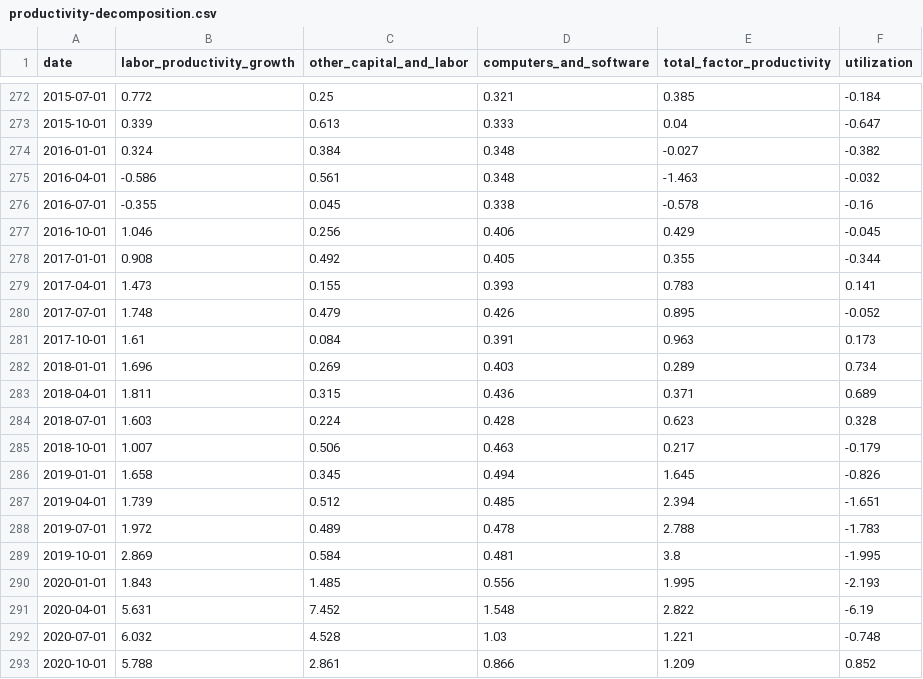
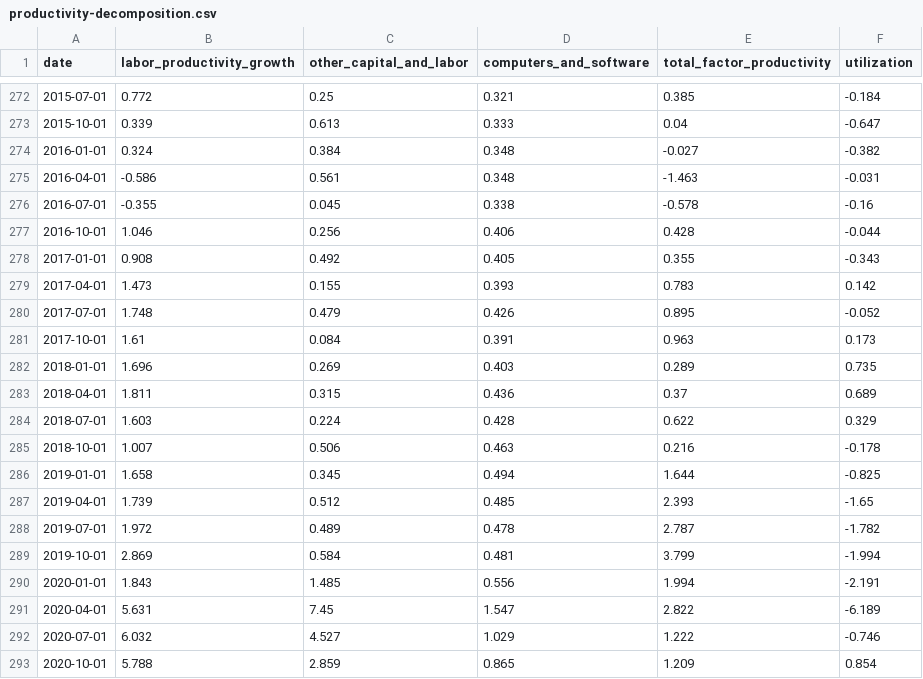
Before and after one commit to nbaulch/nbaulch.github.io, a CSV file: charts/productivity-decomposition/output/productivity-decomposition.csv, drawn as a sheet; only a part is shown, gaps mark what is left out; the diff covers the shown part only.

```diff
--- a/charts/productivity-decomposition/output/productivity-decomposition.csv
+++ b/charts/productivity-decomposition/output/productivity-decomposition.csv
@@ -274,20 +274,20 @@ date,labor_productivity_growth,other_capital_and_labor,computers_and_software,to
 2016-01-01,0.324,0.384,0.348,-0.027,-0.382
-2016-04-01,-0.586,0.561,0.348,-1.463,-0.032
+2016-04-01,-0.586,0.561,0.348,-1.463,-0.031
 2016-07-01,-0.355,0.045,0.338,-0.578,-0.16
-2016-10-01,1.046,0.256,0.406,0.429,-0.045
-2017-01-01,0.908,0.492,0.405,0.355,-0.344
-2017-04-01,1.473,0.155,0.393,0.783,0.141
+2016-10-01,1.046,0.256,0.406,0.428,-0.044
+2017-01-01,0.908,0.492,0.405,0.355,-0.343
+2017-04-01,1.473,0.155,0.393,0.783,0.142
 2017-07-01,1.748,0.479,0.426,0.895,-0.052
 2017-10-01,1.61,0.084,0.391,0.963,0.173
-2018-01-01,1.696,0.269,0.403,0.289,0.734
-2018-04-01,1.811,0.315,0.436,0.371,0.689
-2018-07-01,1.603,0.224,0.428,0.623,0.328
-2018-10-01,1.007,0.506,0.463,0.217,-0.179
-2019-01-01,1.658,0.345,0.494,1.645,-0.826
-2019-04-01,1.739,0.512,0.485,2.394,-1.651
-2019-07-01,1.972,0.489,0.478,2.788,-1.783
-2019-10-01,2.869,0.584,0.481,3.8,-1.995
-2020-01-01,1.843,1.485,0.556,1.995,-2.193
-2020-04-01,5.631,7.452,1.548,2.822,-6.19
-2020-07-01,6.032,4.528,1.03,1.221,-0.748
-2020-10-01,5.788,2.861,0.866,1.209,0.852
+2018-01-01,1.696,0.269,0.403,0.289,0.735
+2018-04-01,1.811,0.315,0.436,0.37,0.689
+2018-07-01,1.603,0.224,0.428,0.622,0.329
+2018-10-01,1.007,0.506,0.463,0.216,-0.178
+2019-01-01,1.658,0.345,0.494,1.644,-0.825
+2019-04-01,1.739,0.512,0.485,2.393,-1.65
+2019-07-01,1.972,0.489,0.478,2.787,-1.782
+2019-10-01,2.869,0.584,0.481,3.799,-1.994
+2020-01-01,1.843,1.485,0.556,1.994,-2.191
+2020-04-01,5.631,7.45,1.547,2.822,-6.189
+2020-07-01,6.032,4.527,1.029,1.222,-0.746
+2020-10-01,5.788,2.859,0.865,1.209,0.854
```
Also changed, not shown: 108 edited cells elsewhere in this file, charts/ai-adoption/output/ai-adoption.csv, charts/duration-supply/output/duration-supply.csv, 32 other files.
